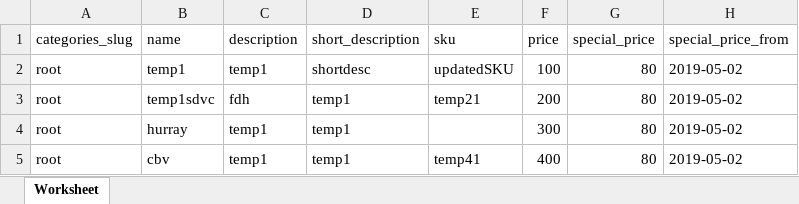
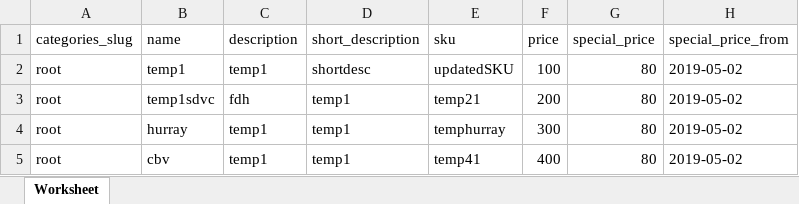
Before and after one commit to bagisto/bagisto-bulk-upload, an Excel workbook: storage/app/public/downloads/sample-files/bulksimpleproductupload.xlsx, sheet Worksheet, drawn as a sheet; only a part is shown; values as stored, in another font and other column widths than the file's, no borders; the diff names each change by its address in the sheet, - before the commit and + after, or states it on an @@ line.

Commit message:
update sample file for simple product

```diff
--- a/storage/app/public/downloads/sample-files/bulksimpleproductupload.xlsx (sheet Worksheet)
+++ b/storage/app/public/downloads/sample-files/bulksimpleproductupload.xlsx (sheet Worksheet)
-E4 (sku): (empty)
+E4 (sku): temphurray
```
Also changed, not shown: 1 other file.
